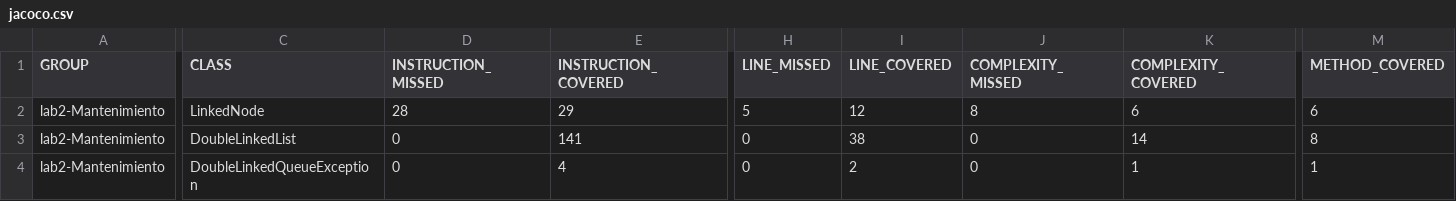
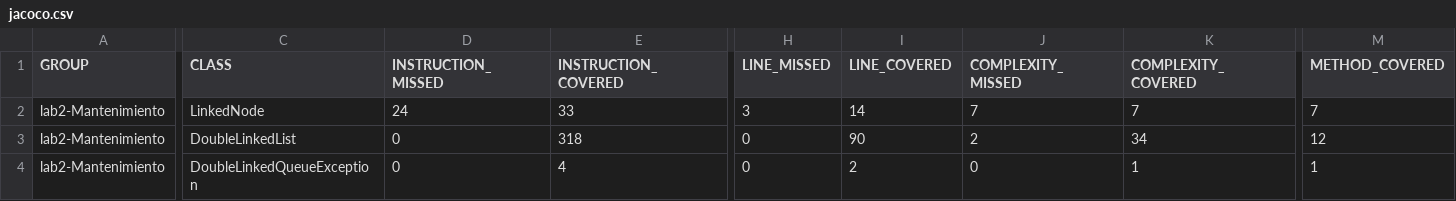
Before and after one commit to JonniThorpe/Lab2-mantenimiento, a CSV file: target/site/jacoco/jacoco.csv, drawn as a sheet; only a part is shown, gaps mark what is left out; the diff covers the shown part only; the diff names each change by its address in the sheet, - before the commit and + after, or states it on an @@ line.

```diff
--- a/target/site/jacoco/jacoco.csv
+++ b/target/site/jacoco/jacoco.csv
-D2 (INSTRUCTION_MISSED): 28
+D2 (INSTRUCTION_MISSED): 24
-E2 (INSTRUCTION_COVERED): 29
+E2 (INSTRUCTION_COVERED): 33
-H2 (LINE_MISSED): 5
+H2 (LINE_MISSED): 3
-I2 (LINE_COVERED): 12
+I2 (LINE_COVERED): 14
-J2 (COMPLEXITY_MISSED): 8
+J2 (COMPLEXITY_MISSED): 7
-K2 (COMPLEXITY_COVERED): 6
+K2 (COMPLEXITY_COVERED): 7
-M2 (METHOD_COVERED): 6
+M2 (METHOD_COVERED): 7
-E3 (INSTRUCTION_COVERED): 141
+E3 (INSTRUCTION_COVERED): 318
-I3 (LINE_COVERED): 38
+I3 (LINE_COVERED): 90
-J3 (COMPLEXITY_MISSED): 0
+J3 (COMPLEXITY_MISSED): 2
-K3 (COMPLEXITY_COVERED): 14
+K3 (COMPLEXITY_COVERED): 34
-M3 (METHOD_COVERED): 8
+M3 (METHOD_COVERED): 12
```
Also changed, not shown: 3 edited cells elsewhere in this file, 23 other files.
